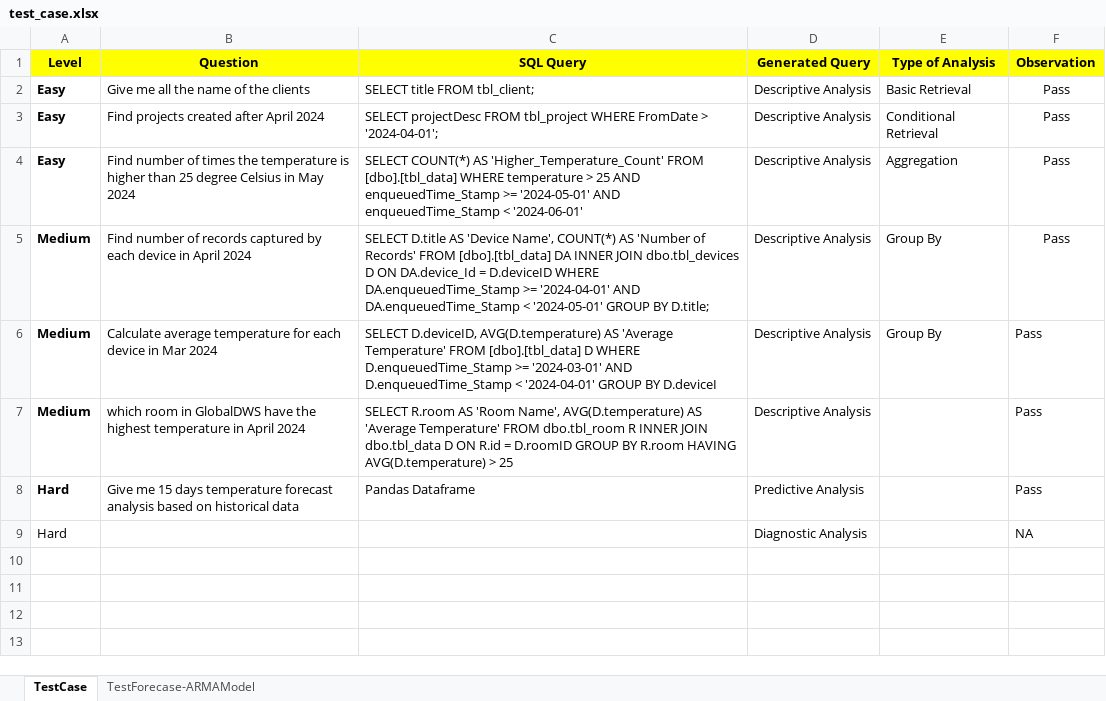
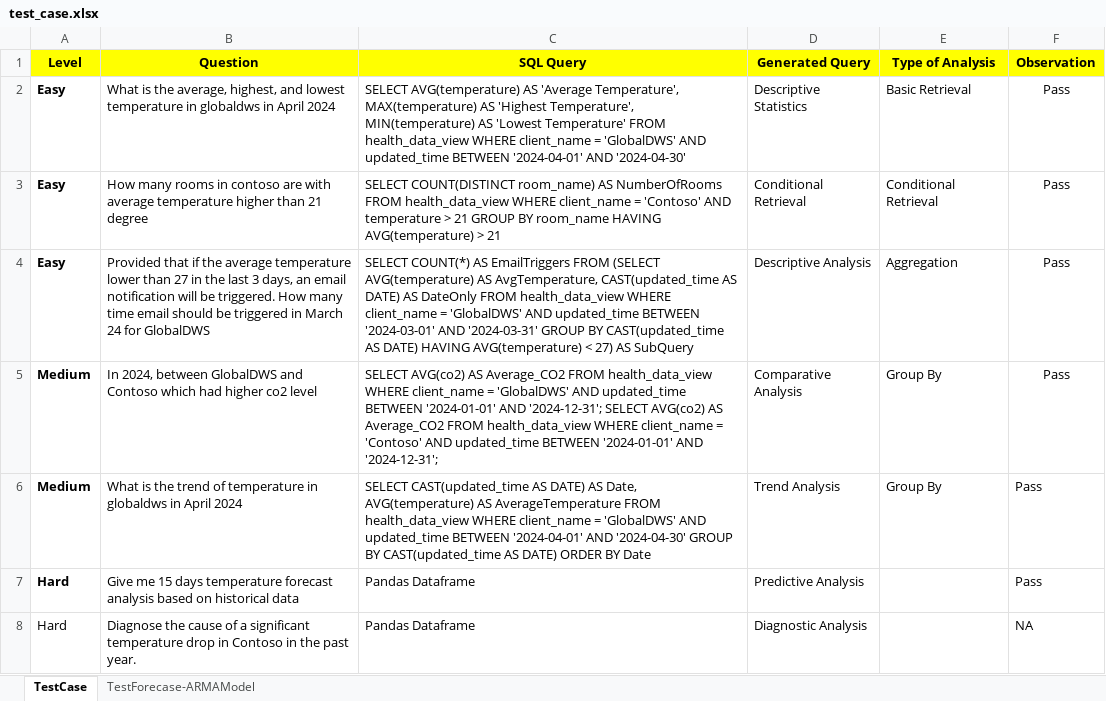
Before and after one commit to TQKNG/IntelligenceService, an Excel workbook: test_case.xlsx, sheet TestCase, drawn as a sheet; values as stored, in another font and other column widths than the file's, no borders; table styles not drawn; removed rows and columns are numbered as before the commit, all else as after; the diff names each change by its address in the sheet, - before the commit and + after, or states it on an @@ line.

Commit message:
Update test case with higher complexity

```diff
--- a/test_case.xlsx (sheet TestCase)
+++ b/test_case.xlsx (sheet TestCase)
-B2 (Question): Give me all the name of the clients
+B2 (Question): What is the average, highest, and lowest temperature in globaldws in April 2024
-C2 (SQL Query): SELECT title FROM tbl_client;
+C2 (SQL Query): SELECT AVG(temperature) AS 'Average Temperature', MAX(temperature) AS 'Highest Temperature', MIN(temperature) AS 'Lowest Temperature' FROM health_data_view WHERE client_name = 'GlobalDWS' AND updated_time BETWEEN '2024-04-01' AND '2024-04-30'
-D2 (Generated Query): Descriptive Analysis
+D2 (Generated Query): Descriptive Statistics
-B3 (Question): Find projects created after April 2024
+B3 (Question): How many rooms in contoso are with average temperature higher than 21 degree
-C3 (SQL Query): SELECT projectDesc FROM tbl_project WHERE FromDate > '2024-04-01';
+C3 (SQL Query): SELECT COUNT(DISTINCT room_name) AS NumberOfRooms FROM health_data_view WHERE client_name = 'Contoso' AND temperature > 21 GROUP BY room_name HAVING AVG(temperature) > 21
-D3 (Generated Query): Descriptive Analysis
+D3 (Generated Query): Conditional Retrieval
-B4 (Question): Find number of times the temperature is higher than 25 degree Celsius in May 2024
+B4 (Question): Provided that if the average temperature lower than 27 in the last 3 days, an email notification will be triggered. How many time email should be triggered in March 24 for GlobalDWS
-C4 (SQL Query): …COUNT(*) AS 'Higher_Temperature_Count' FROM [dbo].[tbl_data] WHERE temperature > 25 AND enqueuedTime_Stamp >= '2024-05-01' AND enqueuedTime_Stamp < '2024-06-01'
+C4 (SQL Query): …COUNT(*) AS EmailTriggers FROM (SELECT AVG(temperature) AS AvgTemperature, CAST(updated_time AS DATE) AS DateOnly FROM health_data_view WHERE client_name = 'GlobalDWS' AND updated_time BETWEEN '2024-03-01' AND '2024-03-31' GROUP BY CAST(updated_time AS DATE) HAVING AVG(temperature) < 27) AS SubQuery
-B5 (Question): Find number of records captured by each device in April 2024
+B5 (Question): In 2024, between GlobalDWS and Contoso which had higher co2 level
-C5 (SQL Query): SELECT D.title AS 'Device Name', COUNT(*) AS 'Number of Records' FROM [dbo].[tbl_data] DA INNER JOIN dbo.tbl_devices D ON DA.device_Id = D.deviceID WHERE DA.enqueuedTime_Stamp >= '2024-04-01' AND DA.enqueuedTime_Stamp < '2024-05-01' GROUP BY D.title;
+C5 (SQL Query): SELECT AVG(co2) AS Average_CO2 FROM health_data_view WHERE client_name = 'GlobalDWS' AND updated_time BETWEEN '2024-01-01' AND '2024-12-31'; SELECT AVG(co2) AS Average_CO2 FROM health_data_view WHERE client_name = 'Contoso' AND updated_time BETWEEN '2024-01-01' AND '2024-12-31';
-D5 (Generated Query): Descriptive Analysis
+D5 (Generated Query): Comparative Analysis
-B6 (Question): Calculate average temperature for each device in Mar 2024
+B6 (Question): What is the trend of temperature in globaldws in April 2024
-C6 (SQL Query): SELECT D.deviceID, AVG(D.temperature) AS 'Average Temperature' FROM [dbo].[tbl_data] D WHERE D.enqueuedTime_Stamp >= '2024-03-01' AND D.enqueuedTime_Stamp < '2024-04-01' GROUP BY D.deviceI
+C6 (SQL Query): SELECT CAST(updated_time AS DATE) AS Date, AVG(temperature) AS AverageTemperature FROM health_data_view WHERE client_name = 'GlobalDWS' AND updated_time BETWEEN '2024-04-01' AND '2024-04-30' GROUP BY CAST(updated_time AS DATE) ORDER BY Date
-D6 (Generated Query): Descriptive Analysis
+D6 (Generated Query): Trend Analysis
-row 7: Medium | which room in GlobalDWS have the highest temperature in April 2024 | SELECT R.room AS 'Room Name', AVG(D.temperature) AS 'Average Temperature' FROM dbo.tbl_room R INNER JOIN dbo.tbl_data D ON R.id = D.roomID GROUP BY R.room HAVING AVG(D.temperature) > 25 | Descriptive Analysis |  | Pass
-B8 (Question): (empty)
+B8 (Question): Diagnose the cause of a significant temperature drop in Contoso in the past year.
-C8 (SQL Query): (empty)
+C8 (SQL Query): Pandas Dataframe
```
